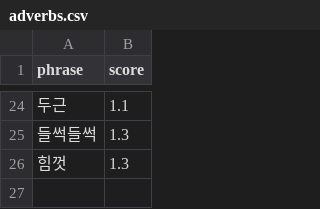
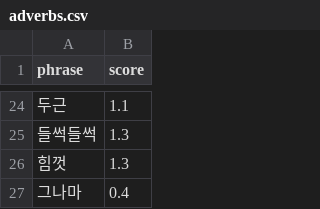
Before and after one commit to gayoonchoi/GradioNaverSentiment, a CSV file: dic/adverbs.csv, drawn as a sheet; only a part is shown, gaps mark what is left out; the diff names each change by its address in the sheet, - before the commit and + after, or states it on an @@ line.

```diff
--- a/dic/adverbs.csv
+++ b/dic/adverbs.csv
+row 27: 그나마 | 0.4
```
Also changed, not shown: dic/sentiment_nouns.csv, 7 other files.
